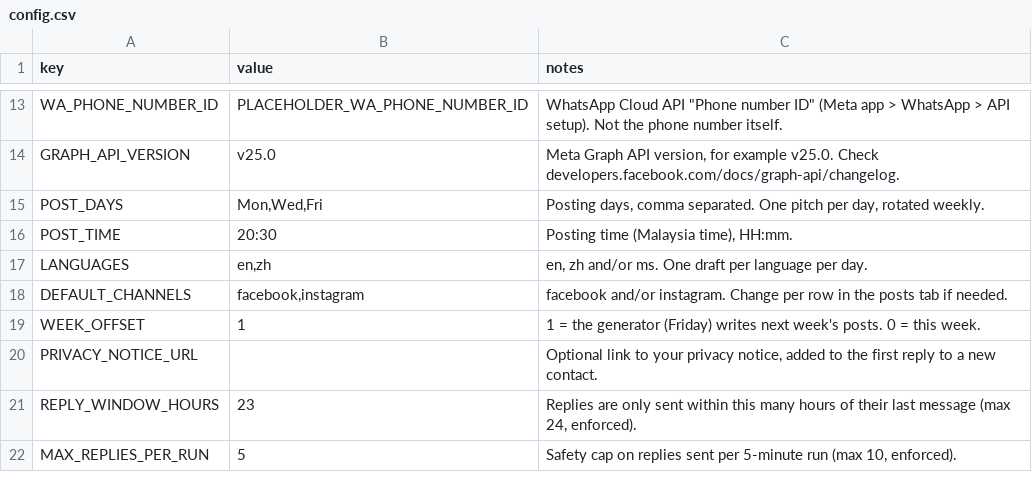
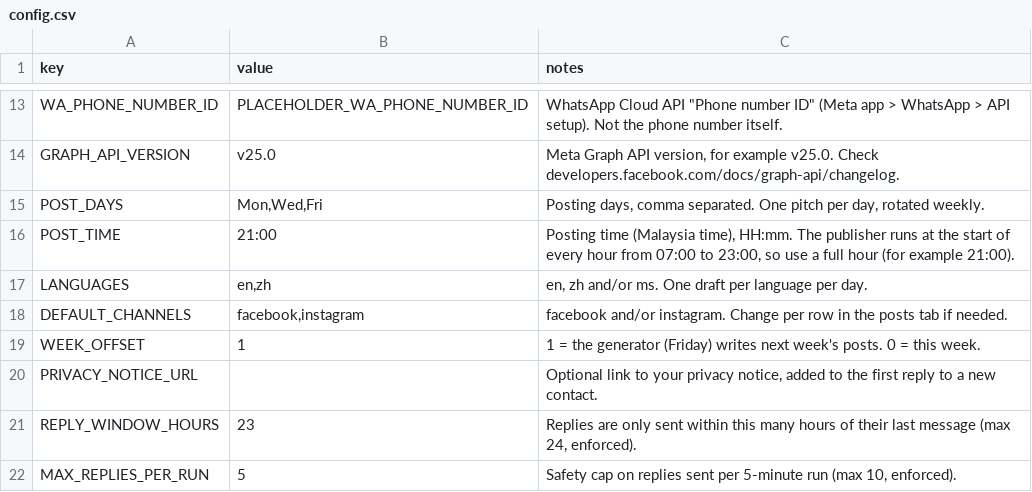
Before and after one commit to fab04leng/retail-profit-check-public, a CSV file: marketing-agent/sheet-template/config.csv, drawn as a sheet; only a part is shown, gaps mark what is left out.

```diff
--- a/marketing-agent/sheet-template/config.csv
+++ b/marketing-agent/sheet-template/config.csv
@@ -15,3 +15,3 @@ GRAPH_API_VERSION,v25.0,"Meta Graph API version, for example v25.0. Check develo
 POST_DAYS,"Mon,Wed,Fri","Posting days, comma separated. One pitch per day, rotated weekly."
-POST_TIME,20:30,"Posting time (Malaysia time), HH:mm."
+POST_TIME,21:00,"Posting time (Malaysia time), HH:mm. The publisher runs at the start of every hour from 07:00 to 23:00, so use a full hour (for example 21:00)."
 LANGUAGES,"en,zh","en, zh and/or ms. One draft per language per day."
```
Also changed, not shown: marketing-agent/fake-data/config-test.csv, 10 other files.
